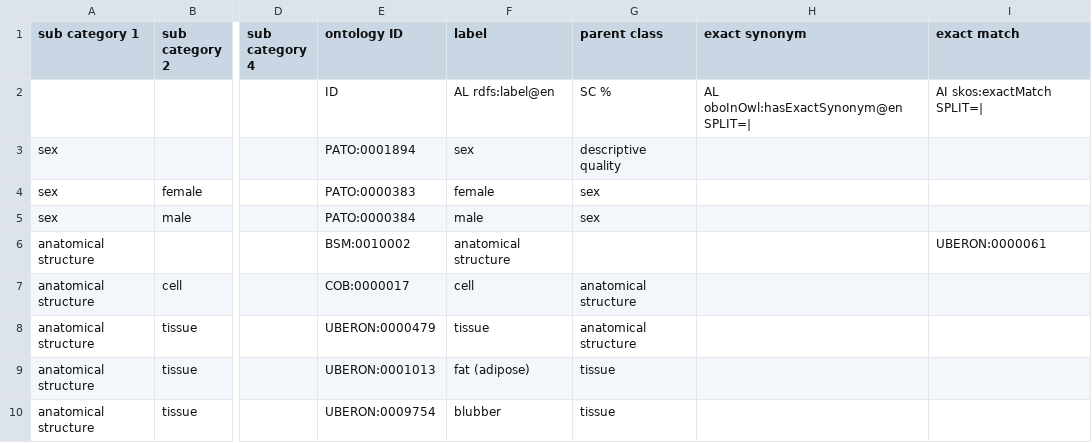
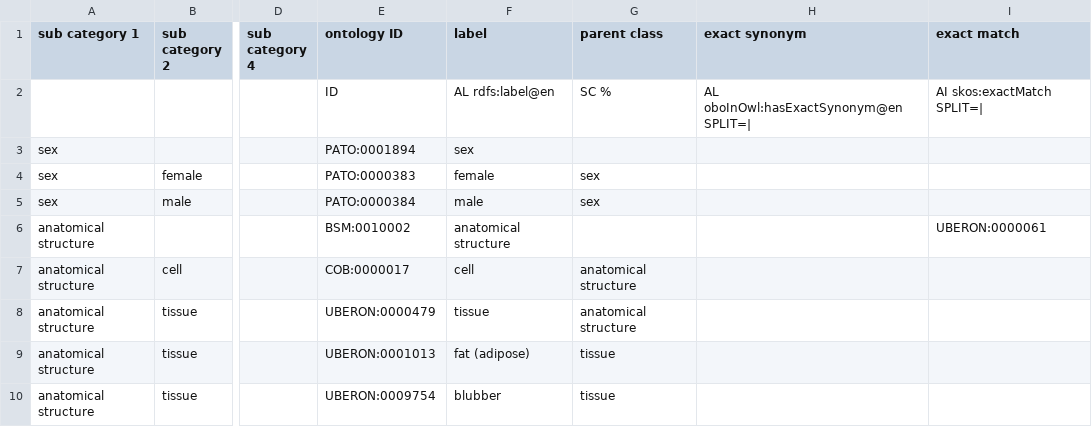
Before and after one commit to BCODMO/bcodmont, a TSV file: src/ontology/BCODMO_SM/biology/robot_templates/anatomy.tsv, drawn as a sheet; only a part is shown, gaps mark what is left out; the diff names each change by its address in the sheet, - before the commit and + after, or states it on an @@ line.

Commit message:
Remove descriptive quality as superclass to sex

```diff
--- a/src/ontology/BCODMO_SM/biology/robot_templates/anatomy.tsv
+++ b/src/ontology/BCODMO_SM/biology/robot_templates/anatomy.tsv
-G3 (parent class): descriptive quality
+G3 (parent class): (empty)
```
